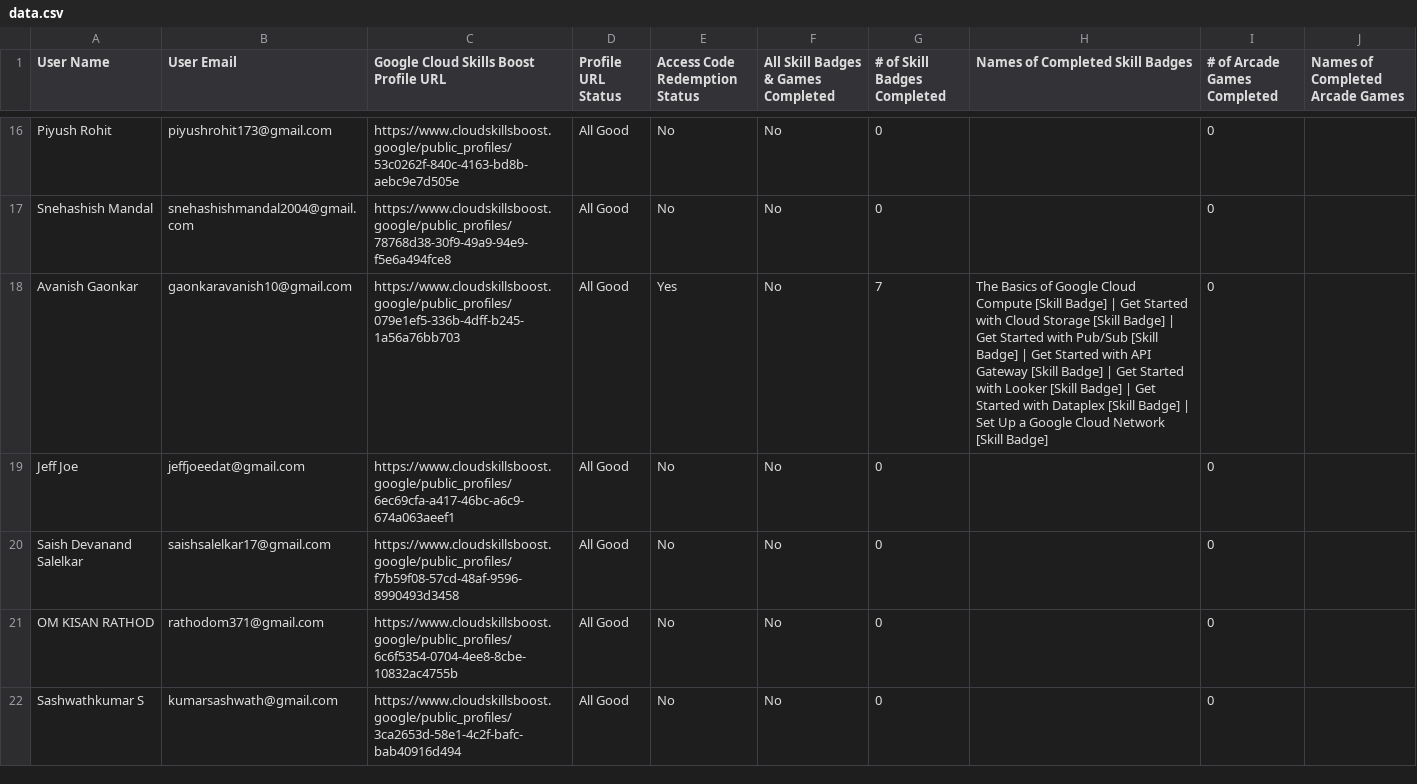
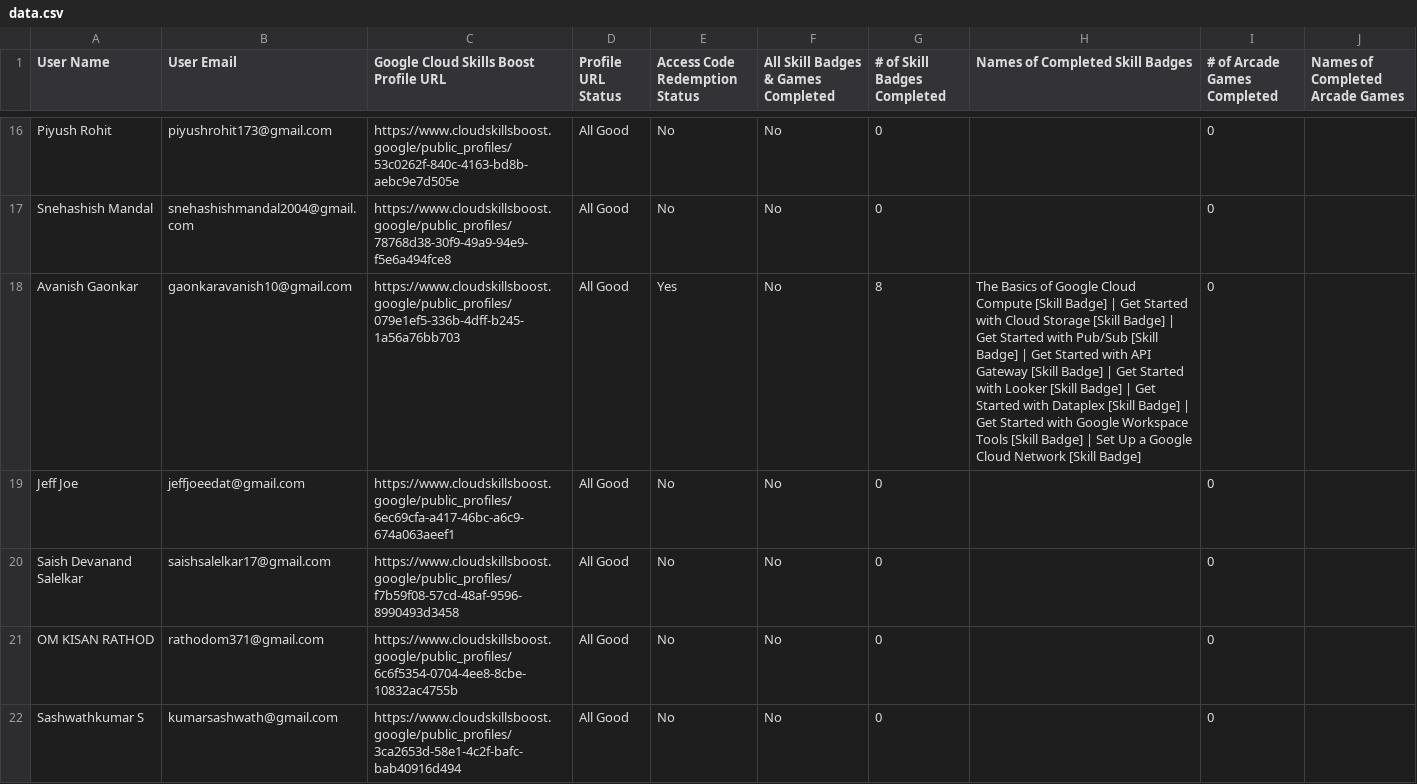
Before and after one commit to Kumaryan12/CloudJamLeaderboard, a CSV file: public/data.csv, drawn as a sheet; only a part is shown, gaps mark what is left out; the diff covers the shown part only.

Commit message:
24 october 2025

```diff
--- a/public/data.csv
+++ b/public/data.csv
@@ -17,3 +17,3 @@ User Name,User Email,Google Cloud Skills Boost Profile URL,Profile URL Status,Ac
 "Snehashish Mandal","snehashishmandal2004@gmail.com","https://www.cloudskillsboost.google/public_profiles/78768d38-30f9-49a9-94e9-f5e6a494fce8","All Good","No","No",0,"",0,""
-"Avanish Gaonkar","gaonkaravanish10@gmail.com","https://www.cloudskillsboost.google/public_profiles/079e1ef5-336b-4dff-b245-1a56a76bb703","All Good","Yes","No",7,"The Basics of Google Cloud Compute [Skill Badge] | Get Started with Cloud Storage [Skill Badge] | Get Started with Pub/Sub [Skill Badge] | Get Started with API Gateway [Skill Badge] | Get Started with Looker [Skill Badge] | Get Started with Dataplex [Skill Badge] | Set Up a Google Cloud Network [Skill Badge]",0,""
+"Avanish Gaonkar","gaonkaravanish10@gmail.com","https://www.cloudskillsboost.google/public_profiles/079e1ef5-336b-4dff-b245-1a56a76bb703","All Good","Yes","No",8,"The Basics of Google Cloud Compute [Skill Badge] | Get Started with Cloud Storage [Skill Badge] | Get Started with Pub/Sub [Skill Badge] | Get Started with API Gateway [Skill Badge] | Get Started with Looker [Skill Badge] | Get Started with Dataplex [Skill Badge] | Get Started with Google Workspace Tools [Skill Badge] | Set Up a Google Cloud Network [Skill Badge]",0,""
 "Jeff Joe","jeffjoeedat@gmail.com","https://www.cloudskillsboost.google/public_profiles/6ec69cfa-a417-46bc-a6c9-674a063aeef1","All Good","No","No",0,"",0,""
```
Also changed, not shown: 2 edited cells elsewhere in this file.
